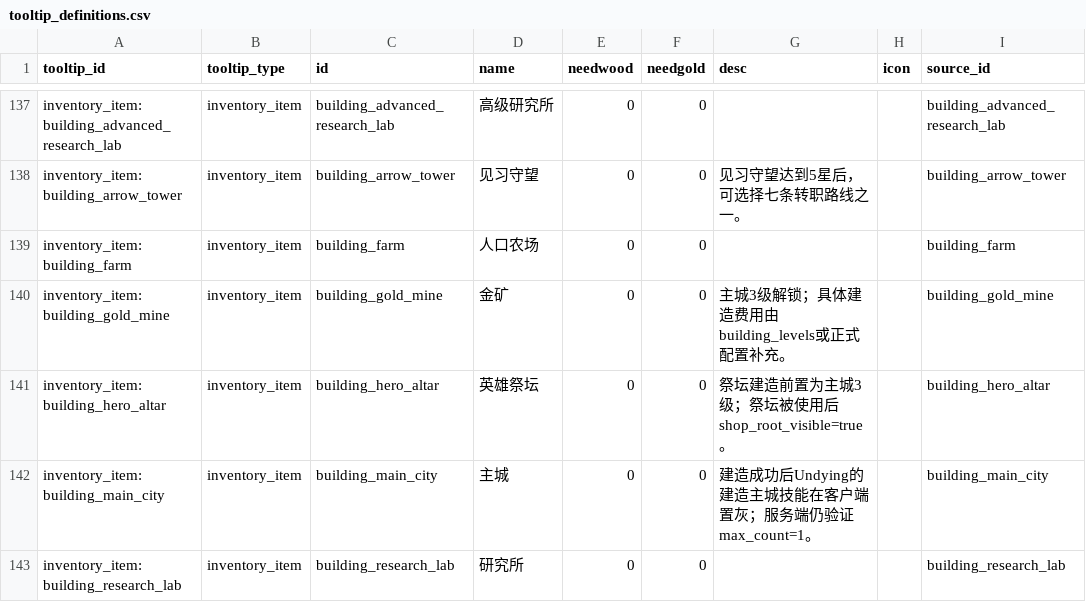
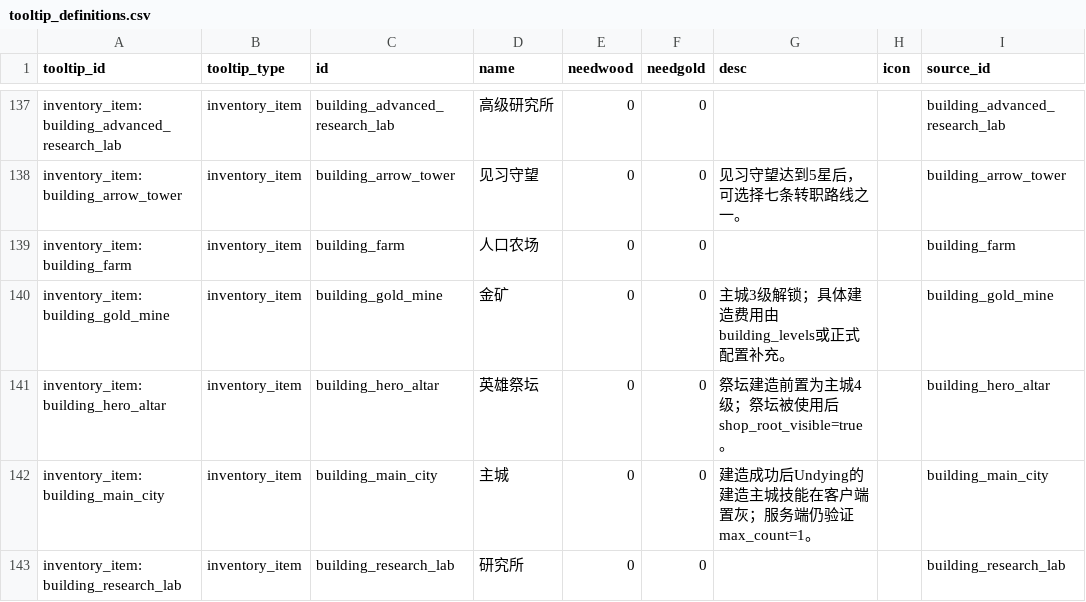
Before and after one commit to MouOwO/Survival, a CSV file: data/csv/公共规则/tooltip_definitions.csv, drawn as a sheet; only a part is shown, gaps mark what is left out.

```diff
--- a/data/csv/公共规则/tooltip_definitions.csv
+++ b/data/csv/公共规则/tooltip_definitions.csv
@@ -140,3 +140,3 @@ inventory_item:building_farm,inventory_item,building_farm,人口农场,0,0,,,bui
 inventory_item:building_gold_mine,inventory_item,building_gold_mine,金矿,0,0,主城3级解锁；具体建造费用由building_levels或正式配置补充。,,building_gold_mine
-inventory_item:building_hero_altar,inventory_item,building_hero_altar,英雄祭坛,0,0,祭坛建造前置为主城3级；祭坛被使用后shop_root_visible=true。,,building_hero_altar
+inventory_item:building_hero_altar,inventory_item,building_hero_altar,英雄祭坛,0,0,祭坛建造前置为主城4级；祭坛被使用后shop_root_visible=true。,,building_hero_altar
 inventory_item:building_main_city,inventory_item,building_main_city,主城,0,0,建造成功后Undying的建造主城技能在客户端置灰；服务端仍验证max_count=1。,,building_main_city
```
Also changed, not shown: data/csv/建筑与工人系统/builder_ability_rules.csv, data/csv/建筑与工人系统/builder_ability_stages.csv, 23 other files.
